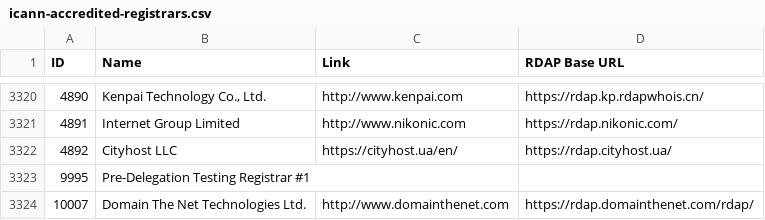
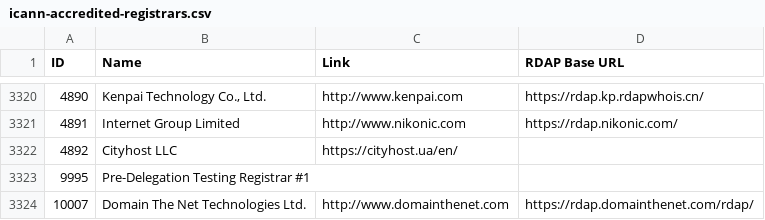
Before and after one commit to reg233/whois-domain-lookup, a CSV file: src/data/icann-accredited-registrars.csv, drawn as a sheet; only a part is shown, gaps mark what is left out.

Commit message:
Remove .ph extension support due to Cloudflare Challenge issues and update icann-accredited-registrars.csv

```diff
--- a/src/data/icann-accredited-registrars.csv
+++ b/src/data/icann-accredited-registrars.csv
@@ -3321,3 +3321,3 @@ ID,Name,Link,"RDAP Base URL"
 4891,"Internet Group Limited",http://www.nikonic.com,https://rdap.nikonic.com/
-4892,"Cityhost LLC",https://cityhost.ua/en/,https://rdap.cityhost.ua/
+4892,"Cityhost LLC",https://cityhost.ua/en/,
 9995,"Pre-Delegation Testing Registrar #1",,
```
Also changed, not shown: 5 other files.
